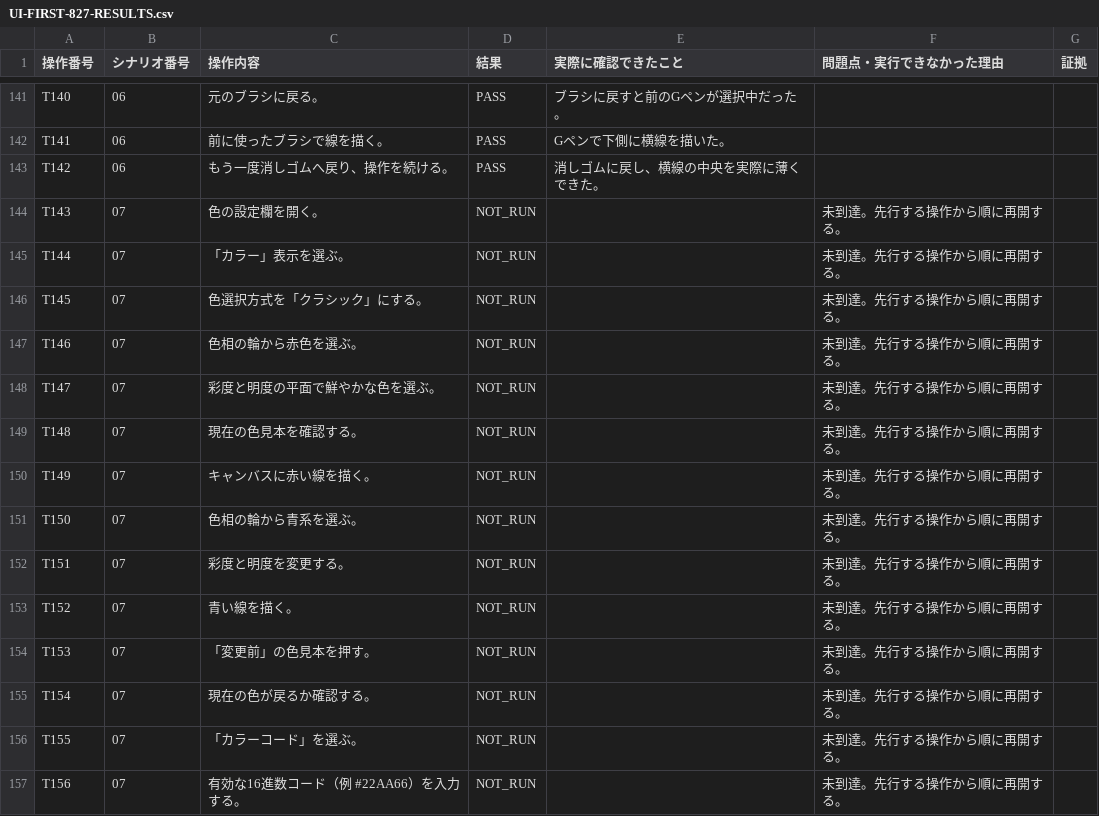
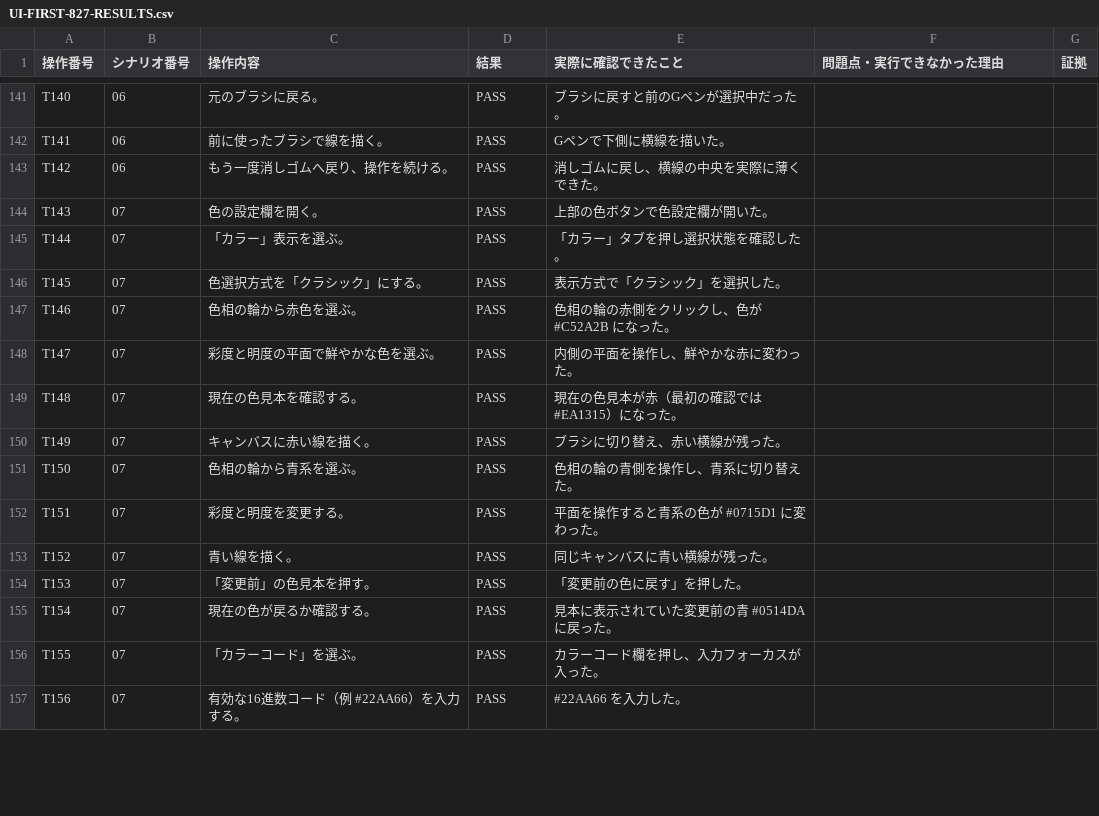
Before and after one commit to totoro0419/illustro, a CSV file: docs/quality/UI-FIRST-827-RESULTS.csv, drawn as a sheet; only a part is shown, gaps mark what is left out; the diff covers the shown part only.

Commit message:
Record Illustro Edge UI audit through T187

```diff
--- a/docs/quality/UI-FIRST-827-RESULTS.csv
+++ b/docs/quality/UI-FIRST-827-RESULTS.csv
@@ -143,15 +143,15 @@
 "T142","06","もう一度消しゴムへ戻り、操作を続ける。","PASS","消しゴムに戻し、横線の中央を実際に薄くできた。","",""
-"T143","07","色の設定欄を開く。","NOT_RUN","","未到達。先行する操作から順に再開する。",""
-"T144","07","「カラー」表示を選ぶ。","NOT_RUN","","未到達。先行する操作から順に再開する。",""
-"T145","07","色選択方式を「クラシック」にする。","NOT_RUN","","未到達。先行する操作から順に再開する。",""
-"T146","07","色相の輪から赤色を選ぶ。","NOT_RUN","","未到達。先行する操作から順に再開する。",""
-"T147","07","彩度と明度の平面で鮮やかな色を選ぶ。","NOT_RUN","","未到達。先行する操作から順に再開する。",""
-"T148","07","現在の色見本を確認する。","NOT_RUN","","未到達。先行する操作から順に再開する。",""
-"T149","07","キャンバスに赤い線を描く。","NOT_RUN","","未到達。先行する操作から順に再開する。",""
-"T150","07","色相の輪から青系を選ぶ。","NOT_RUN","","未到達。先行する操作から順に再開する。",""
-"T151","07","彩度と明度を変更する。","NOT_RUN","","未到達。先行する操作から順に再開する。",""
-"T152","07","青い線を描く。","NOT_RUN","","未到達。先行する操作から順に再開する。",""
-"T153","07","「変更前」の色見本を押す。","NOT_RUN","","未到達。先行する操作から順に再開する。",""
-"T154","07","現在の色が戻るか確認する。","NOT_RUN","","未到達。先行する操作から順に再開する。",""
-"T155","07","「カラーコード」を選ぶ。","NOT_RUN","","未到達。先行する操作から順に再開する。",""
-"T156","07","有効な16進数コード（例 #22AA66）を入力する。","NOT_RUN","","未到達。先行する操作から順に再開する。",""
+"T143","07","色の設定欄を開く。","PASS","上部の色ボタンで色設定欄が開いた。","",""
+"T144","07","「カラー」表示を選ぶ。","PASS","「カラー」タブを押し選択状態を確認した。","",""
+"T145","07","色選択方式を「クラシック」にする。","PASS","表示方式で「クラシック」を選択した。","",""
+"T146","07","色相の輪から赤色を選ぶ。","PASS","色相の輪の赤側をクリックし、色が #C52A2B になった。","",""
+"T147","07","彩度と明度の平面で鮮やかな色を選ぶ。","PASS","内側の平面を操作し、鮮やかな赤に変わった。","",""
+"T148","07","現在の色見本を確認する。","PASS","現在の色見本が赤（最初の確認では #EA1315）になった。","",""
+"T149","07","キャンバスに赤い線を描く。","PASS","ブラシに切り替え、赤い横線が残った。","",""
+"T150","07","色相の輪から青系を選ぶ。","PASS","色相の輪の青側を操作し、青系に切り替えた。","",""
+"T151","07","彩度と明度を変更する。","PASS","平面を操作すると青系の色が #0715D1 に変わった。","",""
+"T152","07","青い線を描く。","PASS","同じキャンバスに青い横線が残った。","",""
+"T153","07","「変更前」の色見本を押す。","PASS","「変更前の色に戻す」を押した。","",""
+"T154","07","現在の色が戻るか確認する。","PASS","見本に表示されていた変更前の青 #0514DA に戻った。","",""
+"T155","07","「カラーコード」を選ぶ。","PASS","カラーコード欄を押し、入力フォーカスが入った。","",""
+"T156","07","有効な16進数コード（例 #22AA66）を入力する。","PASS","#22AA66 を入力した。","",""
```
Also changed, not shown: 93 edited cells elsewhere in this file.
